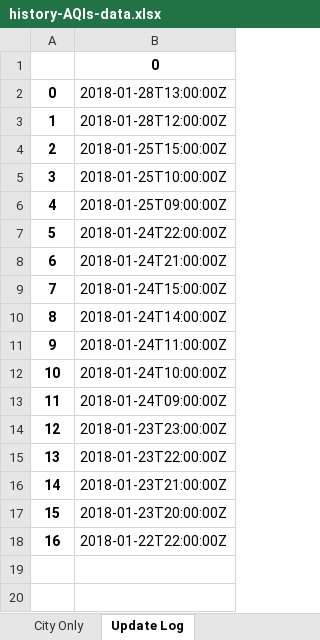
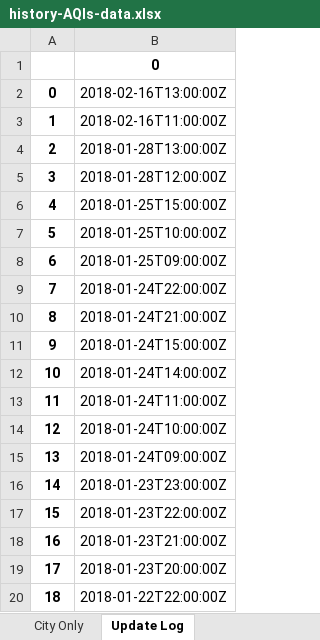
Before and after one commit to ZhangRaymond/Capture-AQIs-Data, an Excel workbook: history-AQIs-data.xlsx, sheet Update Log, drawn as a sheet; values as stored, in another font and other column widths than the file's, no borders; addresses are those after the commit; the diff names each change by its address in the sheet, - before the commit and + after, or states it on an @@ line.

```diff
--- a/history-AQIs-data.xlsx (sheet Update Log)
+++ b/history-AQIs-data.xlsx (sheet Update Log)
+row 2: 0 | 2018-02-16T13:00:00Z
+row 3: 1 | 2018-02-16T11:00:00Z
@@ column A renumbered from row 4 down @@
```
Also changed, not shown: sheet All Stations, sheet City Only, update-AQIs-data.xlsx, 4 other files.
